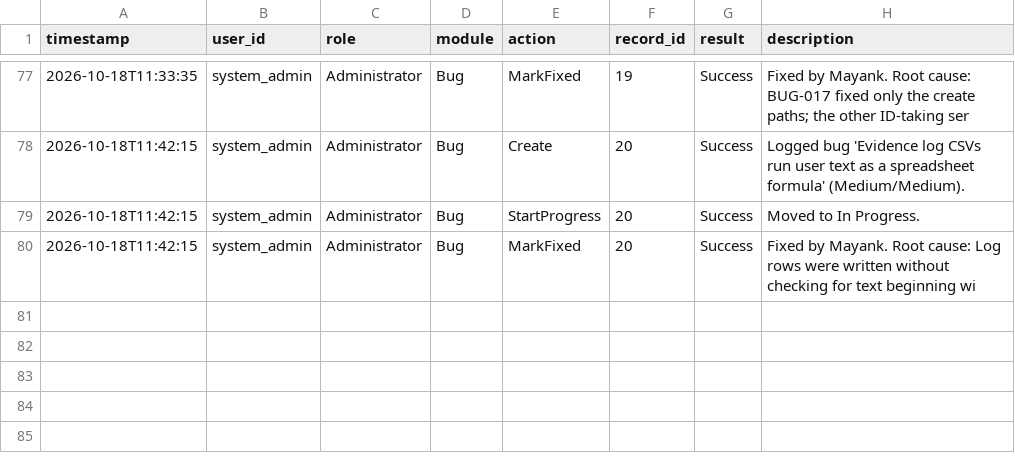
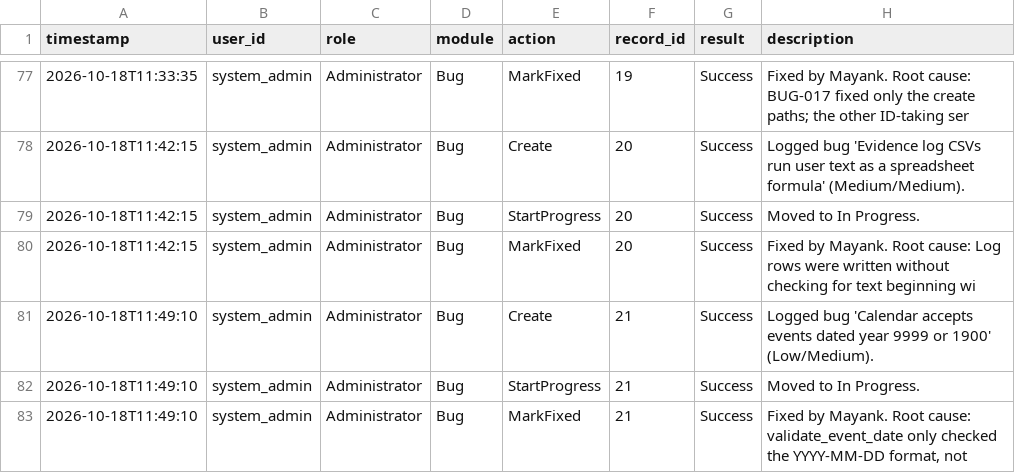
Before and after one commit to 13mayankjoshi13/Hostel_Management_System_TQM, a CSV file: TQM/data/audit_logs.csv, drawn as a sheet; only a part is shown, gaps mark what is left out; the diff names each change by its address in the sheet, - before the commit and + after, or states it on an @@ line.

Commit message:
modified:   TQM/data/audit_logs.csv 	modified:   TQM/data/defect_log.csv

```diff
--- a/TQM/data/audit_logs.csv
+++ b/TQM/data/audit_logs.csv
+row 81: 2026-10-18T11:49:10 | system_admin | Administrator | Bug | Create | 21 | Success | Logged bug 'Calendar accepts events dated year 9999 or 1900' (Low/Medium).
+row 82: 2026-10-18T11:49:10 | system_admin | Administrator | Bug | StartProgress | 21 | Success | Moved to In Progress.
+row 83: 2026-10-18T11:49:10 | system_admin | Administrator | Bug | MarkFixed | 21 | Success | Fixed by Mayank. Root cause: validate_event_date only checked the YYYY-MM-DD format, not
```
Also changed, not shown: TQM/data/defect_log.csv.
